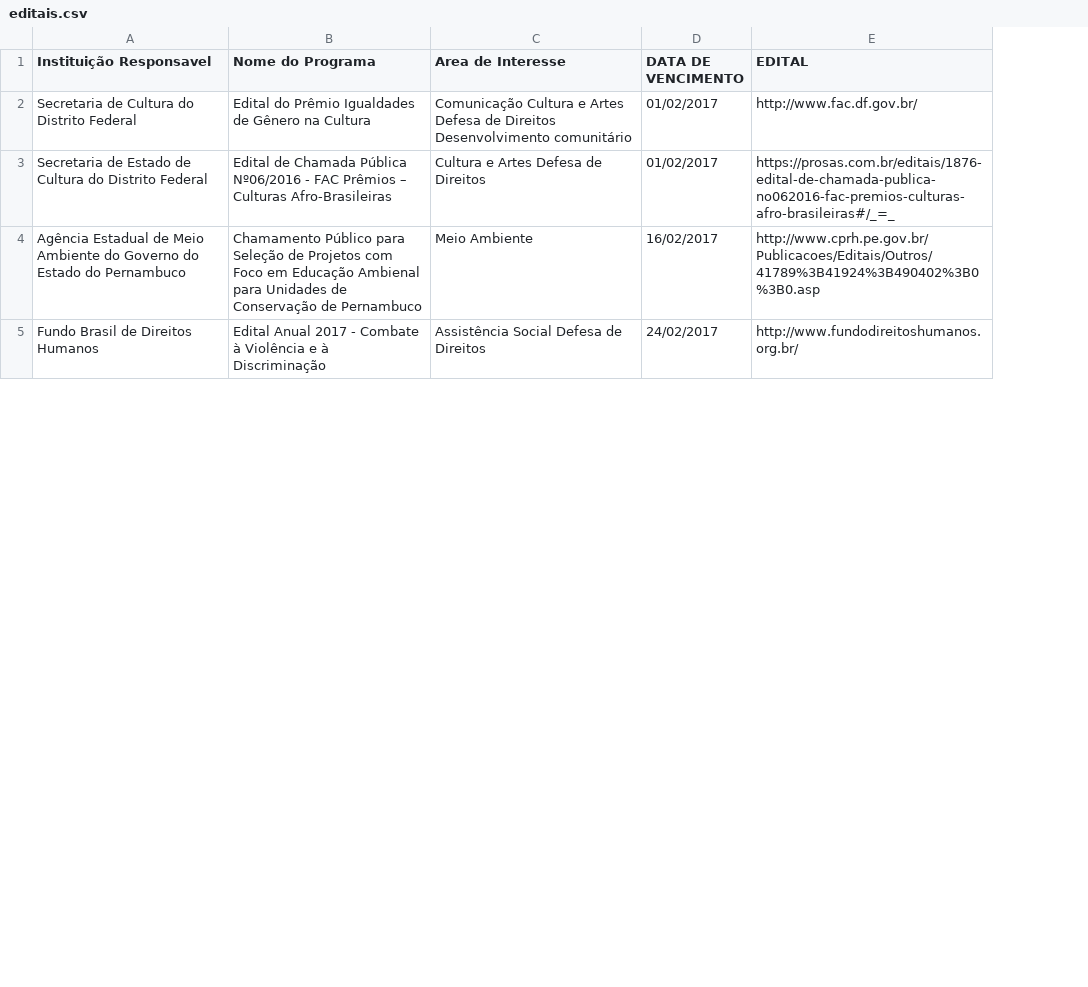
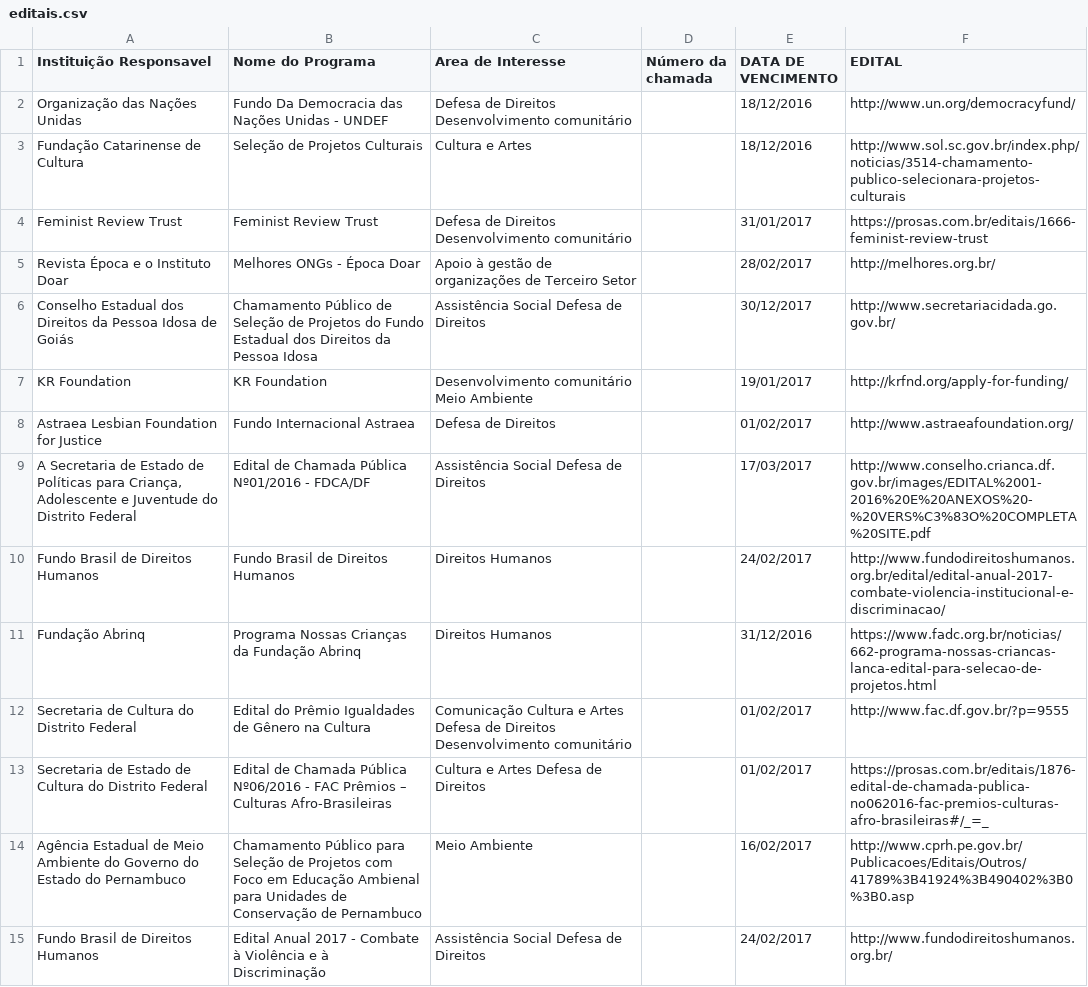
Before and after one commit to Plataformas-Cidadania/portalosc, a CSV file: artefacts/ETL/editais/editais.csv, drawn as a sheet; only a part is shown; addresses are those after the commit; the diff covers the shown part only; the diff names each change by its address in the sheet, - before the commit and + after, or states it on an @@ line.

Commit message:
Atualizacao de editais

```diff
--- a/artefacts/ETL/editais/editais.csv
+++ b/artefacts/ETL/editais/editais.csv
+column D (Número da chamada), empty
+row 2: Organização das Nações Unidas | Fundo Da Democracia das Nações Unidas - UNDEF | Defesa de Direitos Desenvolvimento comunitário |  | 18/12/2016 | http://www.un.org/democracyfund/
+row 3: Fundação Catarinense de Cultura | Seleção de Projetos Culturais | Cultura e Artes |  | 18/12/2016 | http://www.sol.sc.gov.br/index.php/noticias/3514-chamamento-publico-selecionara-projetos-culturais
+row 4: Feminist Review Trust | Feminist Review Trust | Defesa de Direitos Desenvolvimento comunitário |  | 31/01/2017 | https://prosas.com.br/editais/1666-feminist-review-trust
+row 5: Revista Época e o Instituto Doar | Melhores ONGs - Época Doar | Apoio à gestão de organizações de Terceiro Setor |  | 28/02/2017 | http://melhores.org.br/
+row 6: Conselho Estadual dos Direitos da Pessoa Idosa de Goiás | Chamamento Público de Seleção de Projetos do Fundo Estadual dos Direitos da Pessoa Idosa | Assistência Social Defesa de Direitos |  | 30/12/2017 | http://www.secretariacidada.go.gov.br/
+row 7: KR Foundation | KR Foundation | Desenvolvimento comunitário Meio Ambiente |  | 19/01/2017 | http://krfnd.org/apply-for-funding/
+row 8: Astraea Lesbian Foundation for Justice | Fundo Internacional Astraea | Defesa de Direitos |  | 01/02/2017 | http://www.astraeafoundation.org/
+row 9: A Secretaria de Estado de Políticas para Criança, Adolescente e Juventude do Distrito Federal | Edital de Chamada Pública Nº01/2016 - FDCA/DF | Assistência Social Defesa de Direitos |  | 17/03/2017 | http://www.conselho.crianca.df.gov.br/images/EDITAL%2001-2016%20E%20ANEXOS%20-%20VERS%C3%83O%20COMPLETA%20SITE.pdf
+row 10: Fundo Brasil de Direitos Humanos | Fundo Brasil de Direitos Humanos | Direitos Humanos |  | 24/02/2017 | http://www.fundodireitoshumanos.org.br/edital/edital-anual-2017-combate-violencia-institucional-e-discriminacao/
+row 11: Fundação Abrinq | Programa Nossas Crianças da Fundação Abrinq | Direitos Humanos |  | 31/12/2016 | https://www.fadc.org.br/noticias/662-programa-nossas-criancas-lanca-edital-para-selecao-de-projetos.html
-F12 (EDITAL): http://www.fac.df.gov.br/
+F12 (EDITAL): http://www.fac.df.gov.br/?p=9555
```
Also changed, not shown: 12 added rows and 1 edited cell elsewhere in this file, 1 other file.
